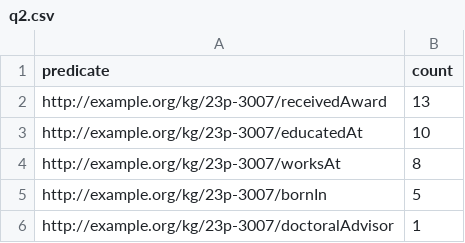
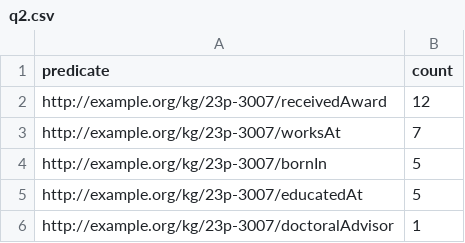
Before and after one commit to m-ahmad-jan/23p-3007_Assign_01_KRR, a CSV file: results/q2.csv, drawn as a sheet.

```diff
--- a/results/q2.csv
+++ b/results/q2.csv
@@ -1,6 +1,6 @@
 predicate,count
-http://example.org/kg/23p-3007/receivedAward,13
-http://example.org/kg/23p-3007/educatedAt,10
-http://example.org/kg/23p-3007/worksAt,8
+http://example.org/kg/23p-3007/receivedAward,12
+http://example.org/kg/23p-3007/worksAt,7
 http://example.org/kg/23p-3007/bornIn,5
+http://example.org/kg/23p-3007/educatedAt,5
 http://example.org/kg/23p-3007/doctoralAdvisor,1
```
Also changed, not shown: 2 other files.
